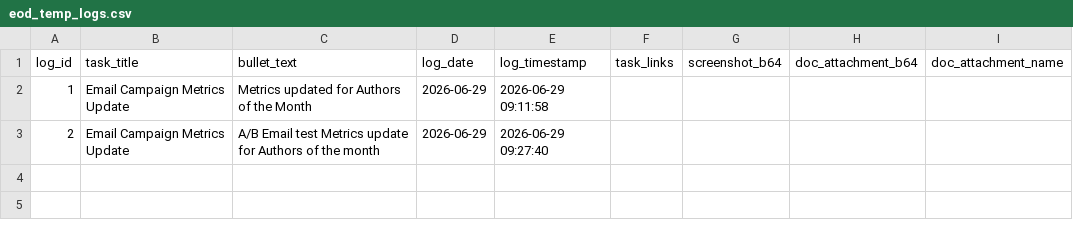
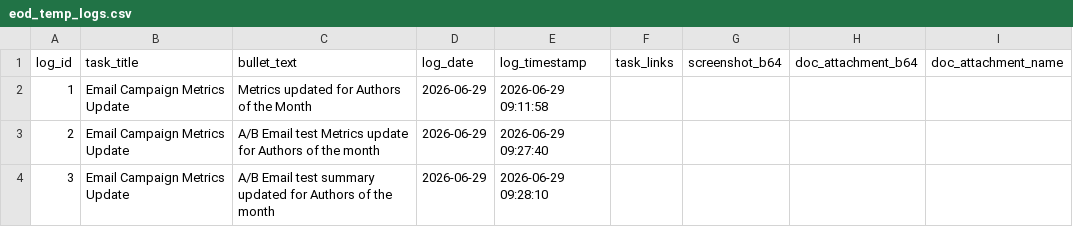
Before and after one commit to RandomlyBryan/personal-tracker, a CSV file: eod_temp_logs.csv, drawn as a sheet.

```diff
--- a/eod_temp_logs.csv
+++ b/eod_temp_logs.csv
@@ -3 +3,2 @@ log_id,task_title,bullet_text,log_date,log_timestamp,task_links,screenshot_b64,d
 2,Email Campaign Metrics Update,A/B Email test Metrics update for Authors of the month,2026-06-29,2026-06-29 09:27:40,,,,
+3,Email Campaign Metrics Update,A/B Email test summary updated for Authors of the month,2026-06-29,2026-06-29 09:28:10,,,,
```
